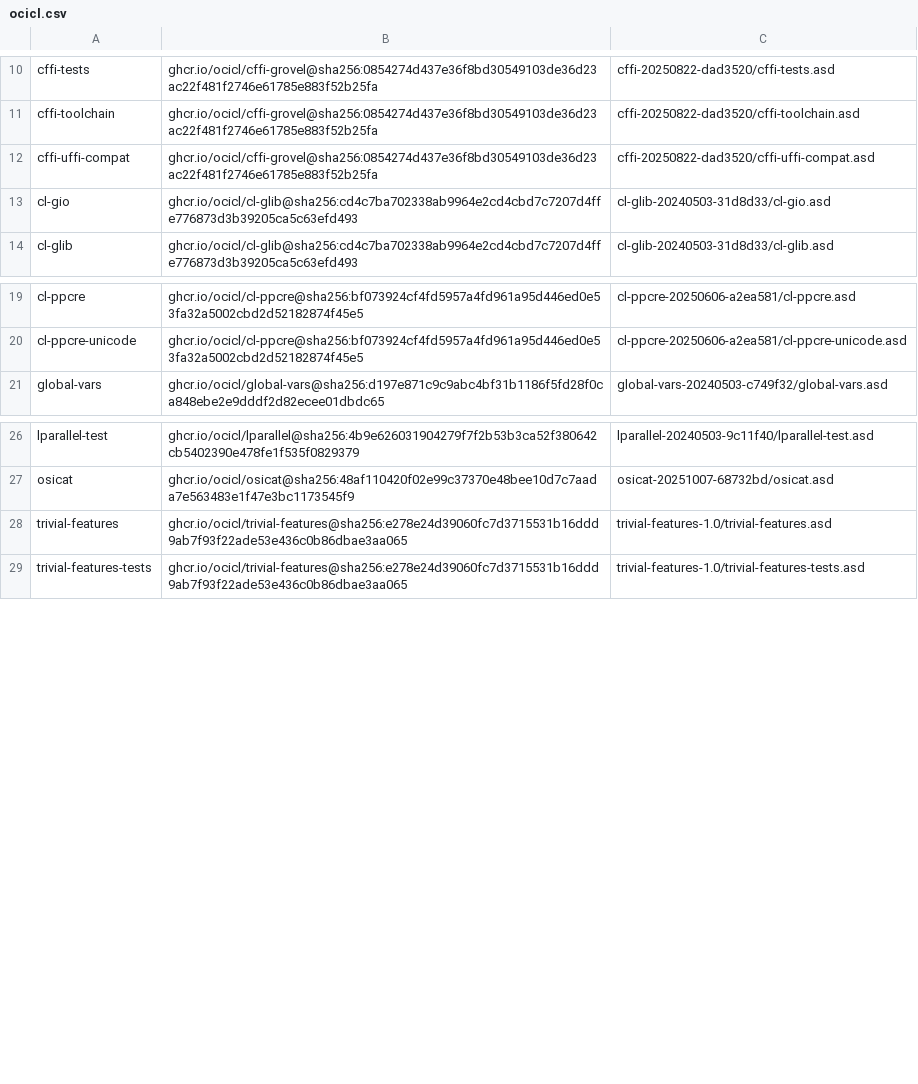
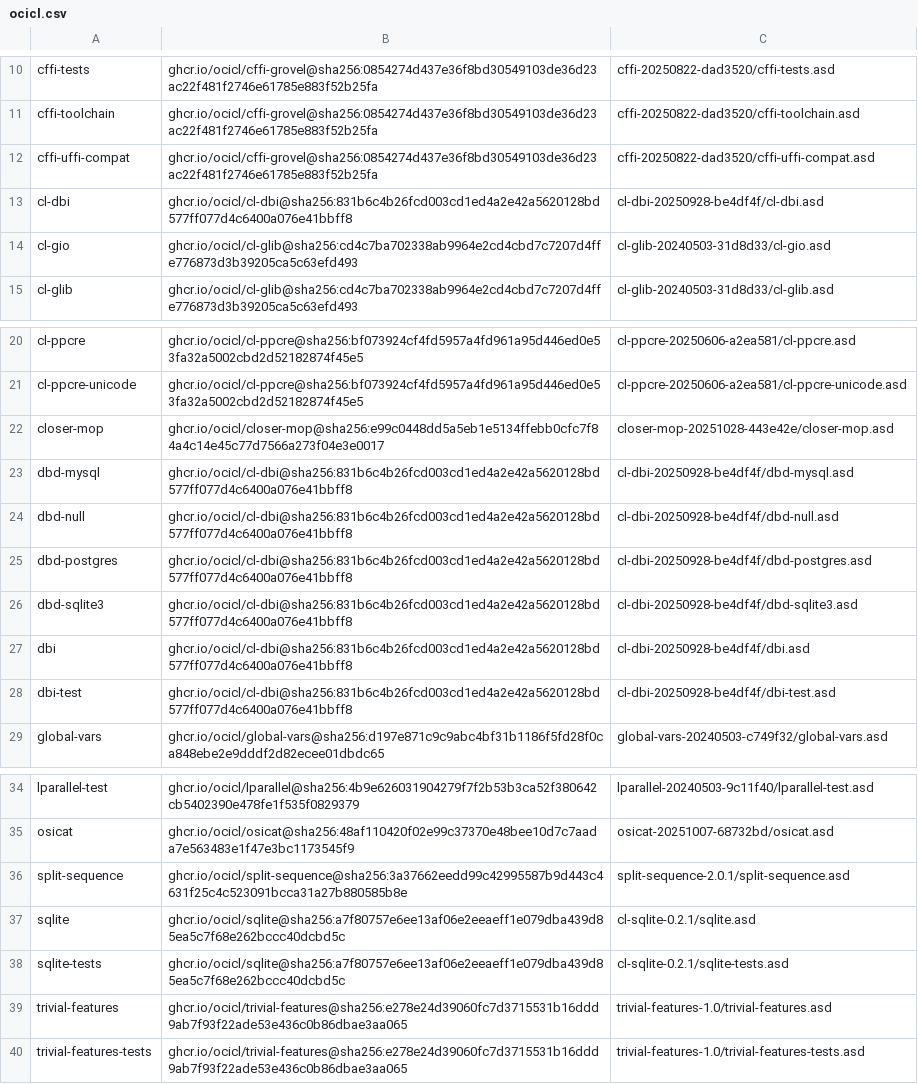
Before and after one commit to logoraz/aoforce, a CSV file: ocicl.csv, drawn as a sheet; only a part is shown, gaps mark what is left out.

```diff
--- a/ocicl.csv
+++ b/ocicl.csv
@@ -12,2 +12,3 @@ cffi-toolchain, ghcr.io/ocicl/cffi-grovel@sha256:0854274d437e36f8bd30549103de36d
 cffi-uffi-compat, ghcr.io/ocicl/cffi-grovel@sha256:0854274d437e36f8bd30549103de36d23ac22f481f2746e61785e883f52b25fa, cffi-20250822-dad3520/cffi-uffi-compat.asd
+cl-dbi, ghcr.io/ocicl/cl-dbi@sha256:831b6c4b26fcd003cd1ed4a2e42a5620128bd577ff077d4c6400a076e41bbff8, cl-dbi-20250928-be4df4f/cl-dbi.asd
 cl-gio, ghcr.io/ocicl/cl-glib@sha256:cd4c7ba702338ab9964e2cd4cbd7c7207d4ffe776873d3b39205ca5c63efd493, cl-glib-20240503-31d8d33/cl-gio.asd
@@ -20,2 +21,9 @@ cl-ppcre, ghcr.io/ocicl/cl-ppcre@sha256:bf073924cf4fd5957a4fd961a95d446ed0e53fa3
 cl-ppcre-unicode, ghcr.io/ocicl/cl-ppcre@sha256:bf073924cf4fd5957a4fd961a95d446ed0e53fa32a5002cbd2d52182874f45e5, cl-ppcre-20250606-a2ea581/cl-ppcre-unicode.asd
+closer-mop, ghcr.io/ocicl/closer-mop@sha256:e99c0448dd5a5eb1e5134ffebb0cfc7f84a4c14e45c77d7566a273f04e3e0017, closer-mop-20251028-443e42e/closer-mop.asd
+dbd-mysql, ghcr.io/ocicl/cl-dbi@sha256:831b6c4b26fcd003cd1ed4a2e42a5620128bd577ff077d4c6400a076e41bbff8, cl-dbi-20250928-be4df4f/dbd-mysql.asd
+dbd-null, ghcr.io/ocicl/cl-dbi@sha256:831b6c4b26fcd003cd1ed4a2e42a5620128bd577ff077d4c6400a076e41bbff8, cl-dbi-20250928-be4df4f/dbd-null.asd
+dbd-postgres, ghcr.io/ocicl/cl-dbi@sha256:831b6c4b26fcd003cd1ed4a2e42a5620128bd577ff077d4c6400a076e41bbff8, cl-dbi-20250928-be4df4f/dbd-postgres.asd
+dbd-sqlite3, ghcr.io/ocicl/cl-dbi@sha256:831b6c4b26fcd003cd1ed4a2e42a5620128bd577ff077d4c6400a076e41bbff8, cl-dbi-20250928-be4df4f/dbd-sqlite3.asd
+dbi, ghcr.io/ocicl/cl-dbi@sha256:831b6c4b26fcd003cd1ed4a2e42a5620128bd577ff077d4c6400a076e41bbff8, cl-dbi-20250928-be4df4f/dbi.asd
+dbi-test, ghcr.io/ocicl/cl-dbi@sha256:831b6c4b26fcd003cd1ed4a2e42a5620128bd577ff077d4c6400a076e41bbff8, cl-dbi-20250928-be4df4f/dbi-test.asd
 global-vars, ghcr.io/ocicl/global-vars@sha256:d197e871c9c9abc4bf31b1186f5fd28f0ca848ebe2e9dddf2d82ecee01dbdc65, global-vars-20240503-c749f32/global-vars.asd
@@ -27,2 +35,5 @@ lparallel-test, ghcr.io/ocicl/lparallel@sha256:4b9e626031904279f7f2b53b3ca52f380
 osicat, ghcr.io/ocicl/osicat@sha256:48af110420f02e99c37370e48bee10d7c7aada7e563483e1f47e3bc1173545f9, osicat-20251007-68732bd/osicat.asd
+split-sequence, ghcr.io/ocicl/split-sequence@sha256:3a37662eedd99c42995587b9d443c4631f25c4c523091bcca31a27b880585b8e, split-sequence-2.0.1/split-sequence.asd
+sqlite, ghcr.io/ocicl/sqlite@sha256:a7f80757e6ee13af06e2eeaeff1e079dba439d85ea5c7f68e262bccc40dcbd5c, cl-sqlite-0.2.1/sqlite.asd
+sqlite-tests, ghcr.io/ocicl/sqlite@sha256:a7f80757e6ee13af06e2eeaeff1e079dba439d85ea5c7f68e262bccc40dcbd5c, cl-sqlite-0.2.1/sqlite-tests.asd
 trivial-features, ghcr.io/ocicl/trivial-features@sha256:e278e24d39060fc7d3715531b16ddd9ab7f93f22ade53e436c0b86dbae3aa065, trivial-features-1.0/trivial-features.asd
```
Also changed, not shown: 7 other files.
